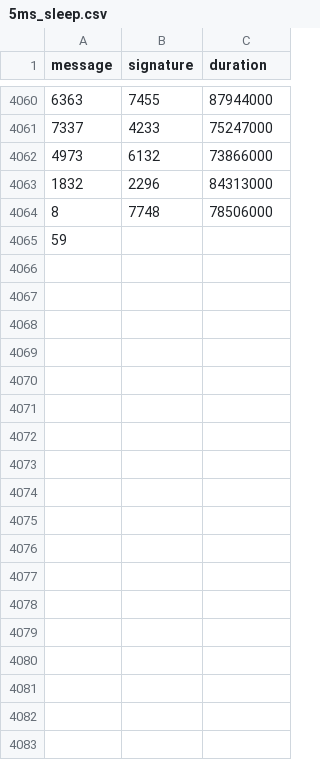
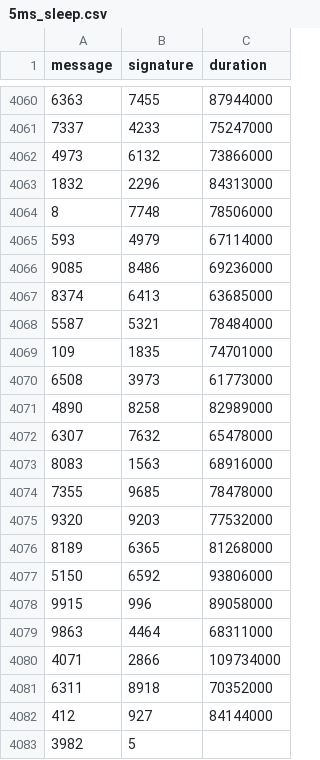
Before and after one commit to nicopupupu/QGIS_Package_Installer, a CSV file: 5ms_sleep.csv, drawn as a sheet; only a part is shown, gaps mark what is left out; removed rows and columns are numbered as before the commit, all else as after; the diff names each change by its address in the sheet, - before the commit and + after, or states it on an @@ line.

Commit message:
compilation

```diff
--- a/5ms_sleep.csv
+++ b/5ms_sleep.csv
-row 4065: 59
+row 4065: 593 | 4979 | 67114000
+row 4066: 9085 | 8486 | 69236000
+row 4067: 8374 | 6413 | 63685000
+row 4068: 5587 | 5321 | 78484000
+row 4069: 109 | 1835 | 74701000
+row 4070: 6508 | 3973 | 61773000
+row 4071: 4890 | 8258 | 82989000
+row 4072: 6307 | 7632 | 65478000
+row 4073: 8083 | 1563 | 68916000
+row 4074: 7355 | 9685 | 78478000
+row 4075: 9320 | 9203 | 77532000
+row 4076: 8189 | 6365 | 81268000
+row 4077: 5150 | 6592 | 93806000
+row 4078: 9915 | 996 | 89058000
+row 4079: 9863 | 4464 | 68311000
+row 4080: 4071 | 2866 | 109734000
+row 4081: 6311 | 8918 | 70352000
+row 4082: 412 | 927 | 84144000
+row 4083: 3982 | 5
```
